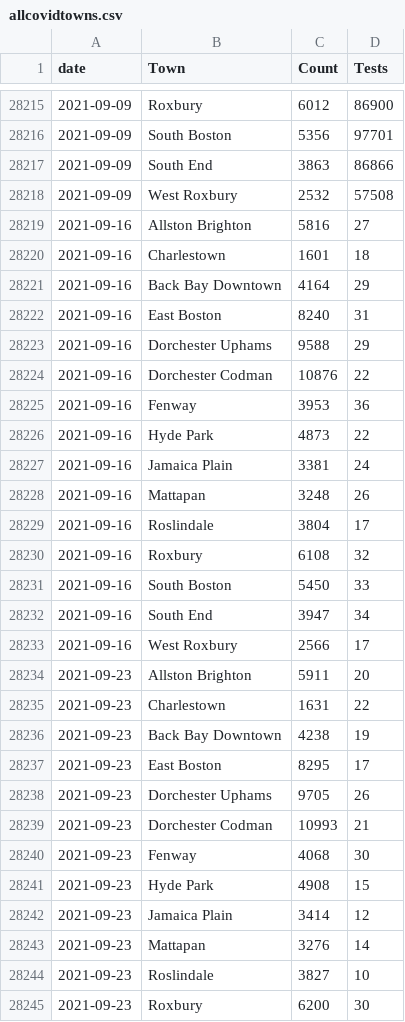
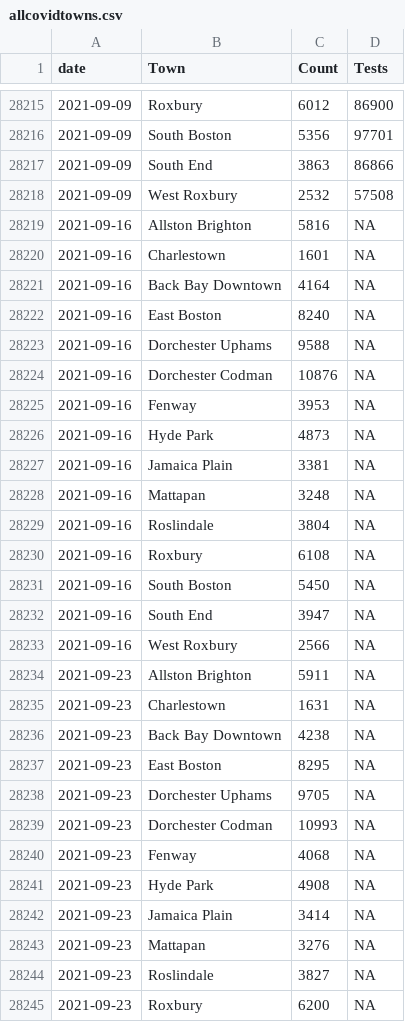
Before and after one commit to sldrydenpeterson/MA-SARSCoV2-Epidemic-Response, a CSV file: allcovidtowns.csv, drawn as a sheet; only a part is shown, gaps mark what is left out; the diff covers the shown part only.

Commit message:
weekly data updates, revised BPHC reporting due to changes updates in dashboard

```diff
--- a/allcovidtowns.csv
+++ b/allcovidtowns.csv
@@ -28218,28 +28218,28 @@ date,Town,Count,Tests
 2021-09-09,West Roxbury,2532,57508
-2021-09-16,Allston Brighton,5816,27
-2021-09-16,Charlestown,1601,18
-2021-09-16,Back Bay Downtown,4164,29
-2021-09-16,East Boston,8240,31
-2021-09-16,Dorchester Uphams,9588,29
-2021-09-16,Dorchester Codman,10876,22
-2021-09-16,Fenway,3953,36
-2021-09-16,Hyde Park,4873,22
-2021-09-16,Jamaica Plain,3381,24
-2021-09-16,Mattapan,3248,26
-2021-09-16,Roslindale,3804,17
-2021-09-16,Roxbury,6108,32
-2021-09-16,South Boston,5450,33
-2021-09-16,South End,3947,34
-2021-09-16,West Roxbury,2566,17
-2021-09-23,Allston Brighton,5911,20
-2021-09-23,Charlestown,1631,22
-2021-09-23,Back Bay Downtown,4238,19
-2021-09-23,East Boston,8295,17
-2021-09-23,Dorchester Uphams,9705,26
-2021-09-23,Dorchester Codman,10993,21
-2021-09-23,Fenway,4068,30
-2021-09-23,Hyde Park,4908,15
-2021-09-23,Jamaica Plain,3414,12
-2021-09-23,Mattapan,3276,14
-2021-09-23,Roslindale,3827,10
-2021-09-23,Roxbury,6200,30
+2021-09-16,Allston Brighton,5816,NA
+2021-09-16,Charlestown,1601,NA
+2021-09-16,Back Bay Downtown,4164,NA
+2021-09-16,East Boston,8240,NA
+2021-09-16,Dorchester Uphams,9588,NA
+2021-09-16,Dorchester Codman,10876,NA
+2021-09-16,Fenway,3953,NA
+2021-09-16,Hyde Park,4873,NA
+2021-09-16,Jamaica Plain,3381,NA
+2021-09-16,Mattapan,3248,NA
+2021-09-16,Roslindale,3804,NA
+2021-09-16,Roxbury,6108,NA
+2021-09-16,South Boston,5450,NA
+2021-09-16,South End,3947,NA
+2021-09-16,West Roxbury,2566,NA
+2021-09-23,Allston Brighton,5911,NA
+2021-09-23,Charlestown,1631,NA
+2021-09-23,Back Bay Downtown,4238,NA
+2021-09-23,East Boston,8295,NA
+2021-09-23,Dorchester Uphams,9705,NA
+2021-09-23,Dorchester Codman,10993,NA
+2021-09-23,Fenway,4068,NA
+2021-09-23,Hyde Park,4908,NA
+2021-09-23,Jamaica Plain,3414,NA
+2021-09-23,Mattapan,3276,NA
+2021-09-23,Roslindale,3827,NA
+2021-09-23,Roxbury,6200,NA
```
Also changed, not shown: 15 added rows and 18 edited cells elsewhere in this file, bphc_metrics.csv.
